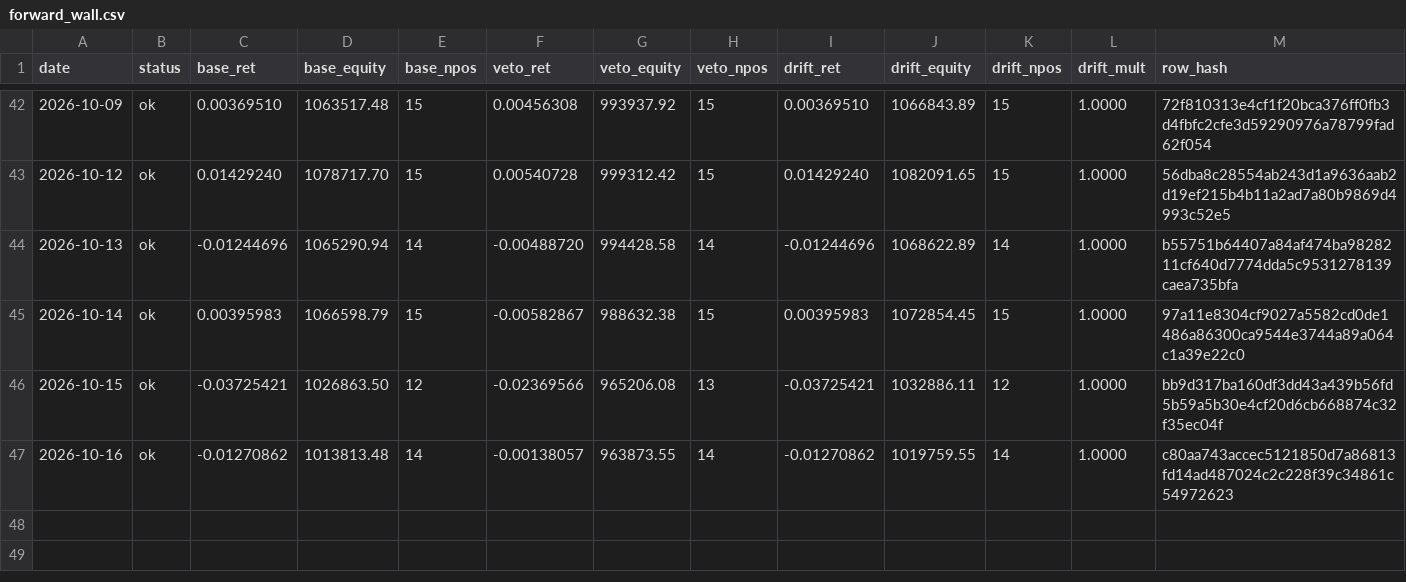
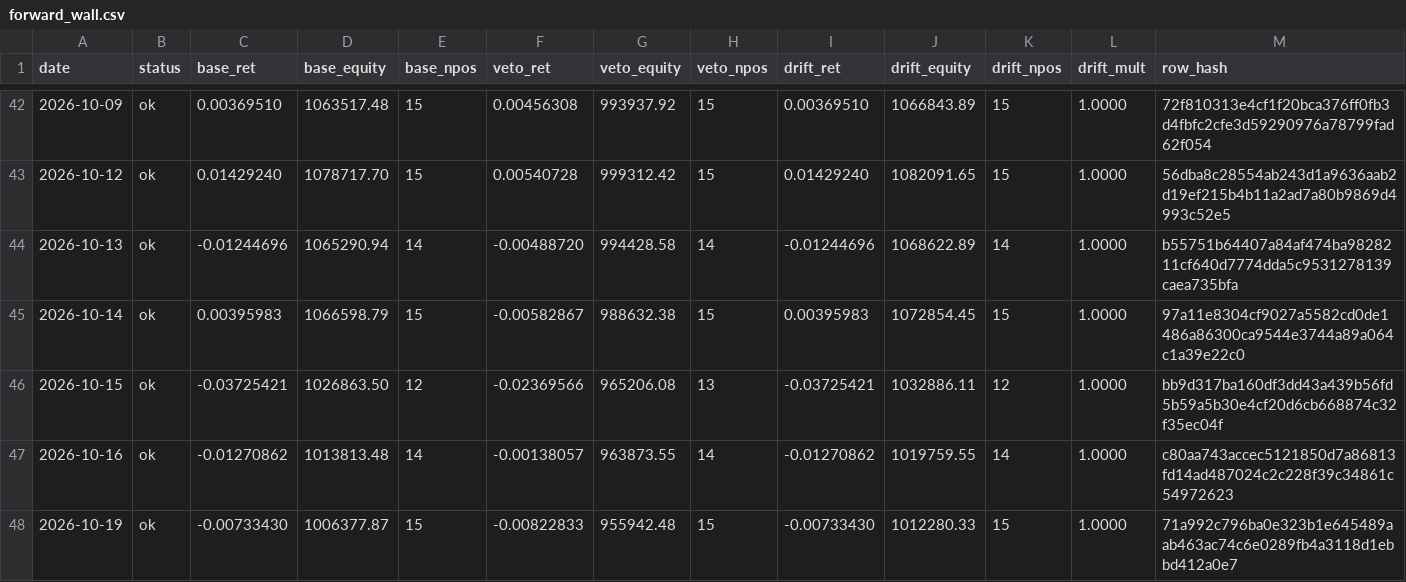
Before and after one commit to kreeshpatel/nifty-satvik, a CSV file: results/forward_wall.csv, drawn as a sheet; only a part is shown, gaps mark what is left out.

Commit message:
chore(wall): forward-wall daily log 2026-10-19 [run 39257289227]

```diff
--- a/results/forward_wall.csv
+++ b/results/forward_wall.csv
@@ -47 +47,2 @@ date,status,base_ret,base_equity,base_npos,veto_ret,veto_equity,veto_npos,drift_
 2026-10-16,ok,-0.01270862,1013813.48,14,-0.00138057,963873.55,14,-0.01270862,1019759.55,14,1.0000,c80aa743accec5121850d7a86813fd14ad487024c2c228f39c34861c54972623
+2026-10-19,ok,-0.00733430,1006377.87,15,-0.00822833,955942.48,15,-0.00733430,1012280.33,15,1.0000,71a992c796ba0e323b1e645489aab463ac74c6e0289fb4a3118d1ebbd412a0e7
```
Also changed, not shown: results/wall_veto/paper_ledger_history.csv, results/wall_veto/portfolio_history.csv, 7 other files.
